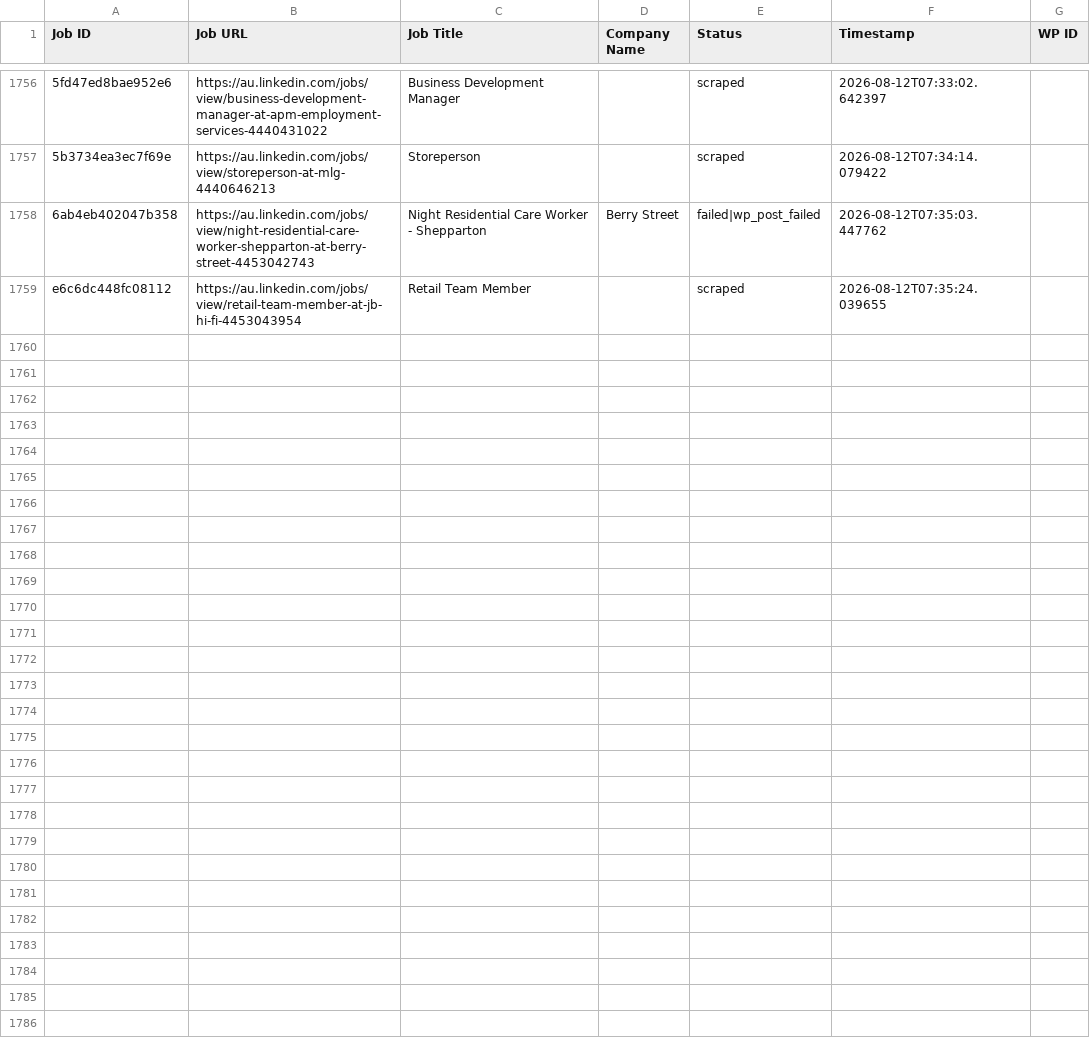
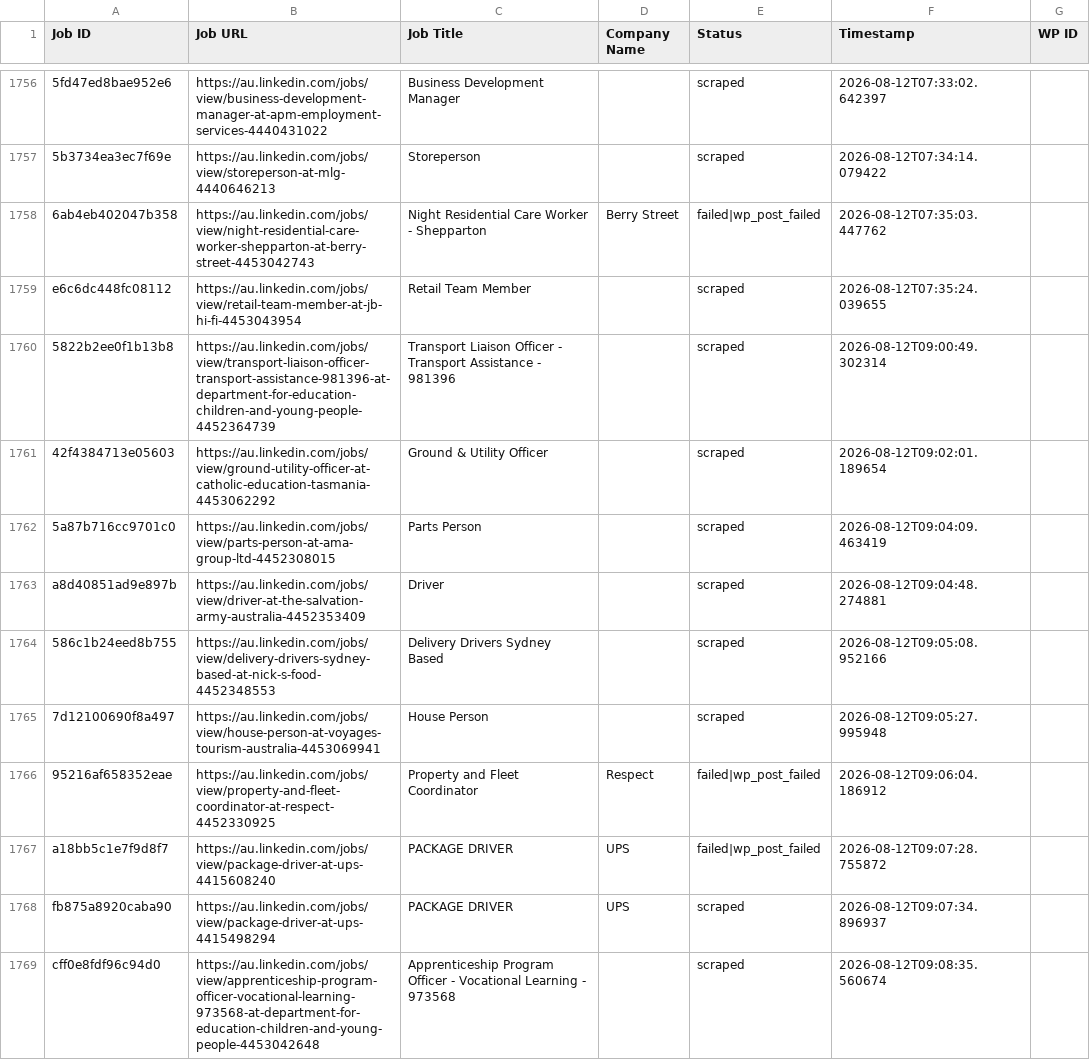
Before and after one commit to innovationinc2000/au, a CSV file: processed_jobs.csv, drawn as a sheet; only a part is shown, gaps mark what is left out; the diff covers the shown part only; the diff names each change by its address in the sheet, - before the commit and + after, or states it on an @@ line.

```diff
--- a/processed_jobs.csv
+++ b/processed_jobs.csv
+row 1760: 5822b2ee0f1b13b8 | https://au.linkedin.com/jobs/view/transport-liaison-officer-transport-assistance-981396-at-department-for-education-children-and-young-people-4452364739 | Transport Liaison Officer - Transport Assistance - 981396 |  | scraped | 2026-08-12T09:00:49.302314
+row 1761: 42f4384713e05603 | https://au.linkedin.com/jobs/view/ground-utility-officer-at-catholic-education-tasmania-4453062292 | Ground & Utility Officer |  | scraped | 2026-08-12T09:02:01.189654
+row 1762: 5a87b716cc9701c0 | https://au.linkedin.com/jobs/view/parts-person-at-ama-group-ltd-4452308015 | Parts Person |  | scraped | 2026-08-12T09:04:09.463419
+row 1763: a8d40851ad9e897b | https://au.linkedin.com/jobs/view/driver-at-the-salvation-army-australia-4452353409 | Driver |  | scraped | 2026-08-12T09:04:48.274881
+row 1764: 586c1b24eed8b755 | https://au.linkedin.com/jobs/view/delivery-drivers-sydney-based-at-nick-s-food-4452348553 | Delivery Drivers Sydney Based |  | scraped | 2026-08-12T09:05:08.952166
+row 1765: 7d12100690f8a497 | https://au.linkedin.com/jobs/view/house-person-at-voyages-tourism-australia-4453069941 | House Person |  | scraped | 2026-08-12T09:05:27.995948
+row 1766: 95216af658352eae | https://au.linkedin.com/jobs/view/property-and-fleet-coordinator-at-respect-4452330925 | Property and Fleet Coordinator | Respect | failed|wp_post_failed | 2026-08-12T09:06:04.186912
+row 1767: a18bb5c1e7f9d8f7 | https://au.linkedin.com/jobs/view/package-driver-at-ups-4415608240 | PACKAGE DRIVER | UPS | failed|wp_post_failed | 2026-08-12T09:07:28.755872
+row 1768: fb875a8920caba90 | https://au.linkedin.com/jobs/view/package-driver-at-ups-4415498294 | PACKAGE DRIVER | UPS | scraped | 2026-08-12T09:07:34.896937
+row 1769: cff0e8fdf96c94d0 | https://au.linkedin.com/jobs/view/apprenticeship-program-officer-vocational-learning-973568-at-department-for-education-children-and-young-people-4453042648 | Apprenticeship Program Officer - Vocational Learning - 973568 |  | scraped | 2026-08-12T09:08:35.560674
```
Also changed, not shown: 19 added rows elsewhere in this file.
